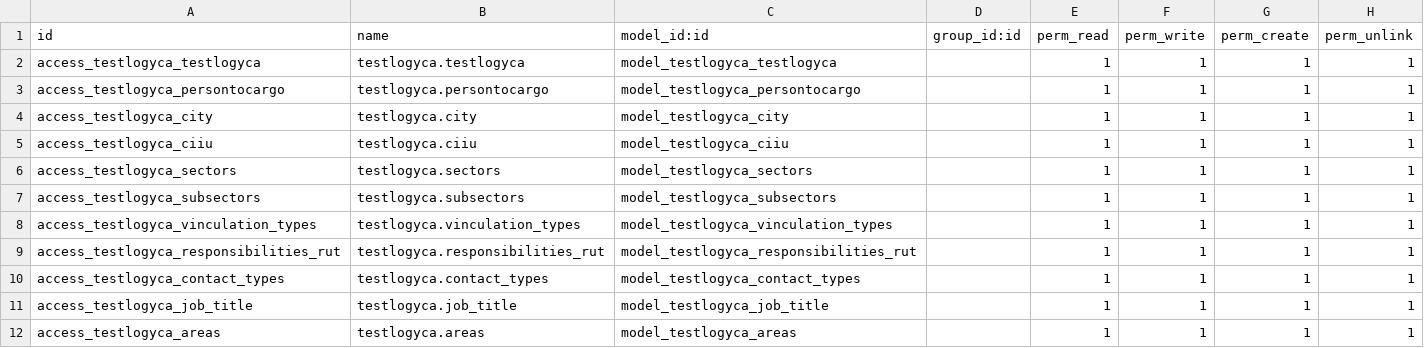
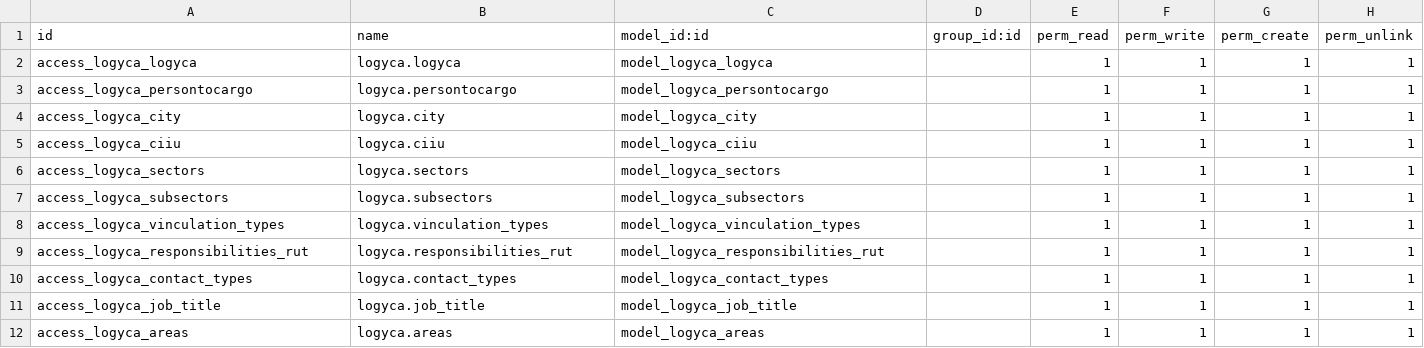
Before and after one commit to jslogyca/Logyca, a CSV file: testlogyca/security/ir.model.access.csv, drawn as a sheet.

Commit message:
Cambio nombre de la app.-
Se cambio el nombre de la app en todo el proyecto antes testlogyca, ahora logyca.

```diff
--- a/testlogyca/security/ir.model.access.csv
+++ b/testlogyca/security/ir.model.access.csv
@@ -1,12 +1,12 @@
 id,name,model_id:id,group_id:id,perm_read,perm_write,perm_create,perm_unlink
-access_testlogyca_testlogyca,testlogyca.testlogyca,model_testlogyca_testlogyca,,1,1,1,1
-access_testlogyca_persontocargo,testlogyca.persontocargo,model_testlogyca_persontocargo,,1,1,1,1
-access_testlogyca_city,testlogyca.city,model_testlogyca_city,,1,1,1,1
-access_testlogyca_ciiu,testlogyca.ciiu,model_testlogyca_ciiu,,1,1,1,1
-access_testlogyca_sectors,testlogyca.sectors,model_testlogyca_sectors,,1,1,1,1
-access_testlogyca_subsectors,testlogyca.subsectors,model_testlogyca_subsectors,,1,1,1,1
-access_testlogyca_vinculation_types,testlogyca.vinculation_types,model_testlogyca_vinculation_types,,1,1,1,1
-access_testlogyca_responsibilities_rut,testlogyca.responsibilities_rut,model_testlogyca_responsibilities_rut,,1,1,1,1
-access_testlogyca_contact_types,testlogyca.contact_types,model_testlogyca_contact_types,,1,1,1,1
-access_testlogyca_job_title,testlogyca.job_title,model_testlogyca_job_title,,1,1,1,1
-access_testlogyca_areas,testlogyca.areas,model_testlogyca_areas,,1,1,1,1
+access_logyca_logyca,logyca.logyca,model_logyca_logyca,,1,1,1,1
+access_logyca_persontocargo,logyca.persontocargo,model_logyca_persontocargo,,1,1,1,1
+access_logyca_city,logyca.city,model_logyca_city,,1,1,1,1
+access_logyca_ciiu,logyca.ciiu,model_logyca_ciiu,,1,1,1,1
+access_logyca_sectors,logyca.sectors,model_logyca_sectors,,1,1,1,1
+access_logyca_subsectors,logyca.subsectors,model_logyca_subsectors,,1,1,1,1
+access_logyca_vinculation_types,logyca.vinculation_types,model_logyca_vinculation_types,,1,1,1,1
+access_logyca_responsibilities_rut,logyca.responsibilities_rut,model_logyca_responsibilities_rut,,1,1,1,1
+access_logyca_contact_types,logyca.contact_types,model_logyca_contact_types,,1,1,1,1
+access_logyca_job_title,logyca.job_title,model_logyca_job_title,,1,1,1,1
+access_logyca_areas,logyca.areas,model_logyca_areas,,1,1,1,1
```
Also changed, not shown: 8 other files.
